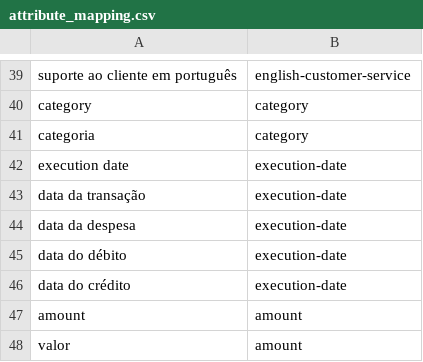
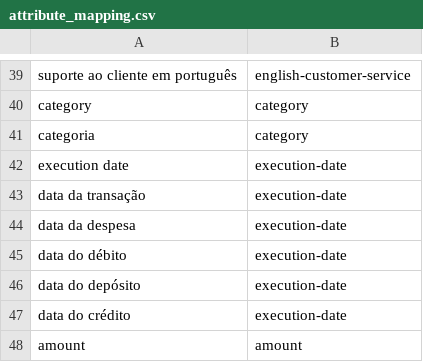
Before and after one commit to BrunoMRTZ/tutorial-knowledge-base, a CSV file: knowledge_base/data/attribute_mapping.csv, drawn as a sheet; only a part is shown, gaps mark what is left out; the shorter side is filled out with more unchanged rows; the diff names each change by its address in the sheet, - before the commit and + after, or states it on an @@ line.

Commit message:
Update attribute_mapping.csv

```diff
--- a/knowledge_base/data/attribute_mapping.csv
+++ b/knowledge_base/data/attribute_mapping.csv
+row 46: data do depósito | execution-date
```
